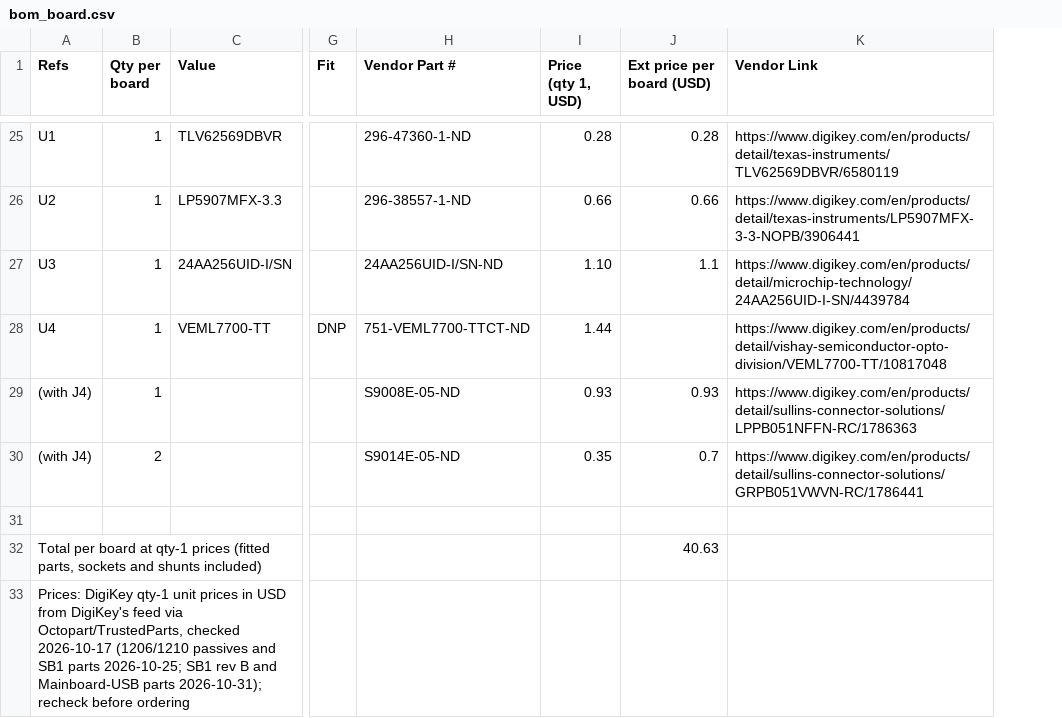
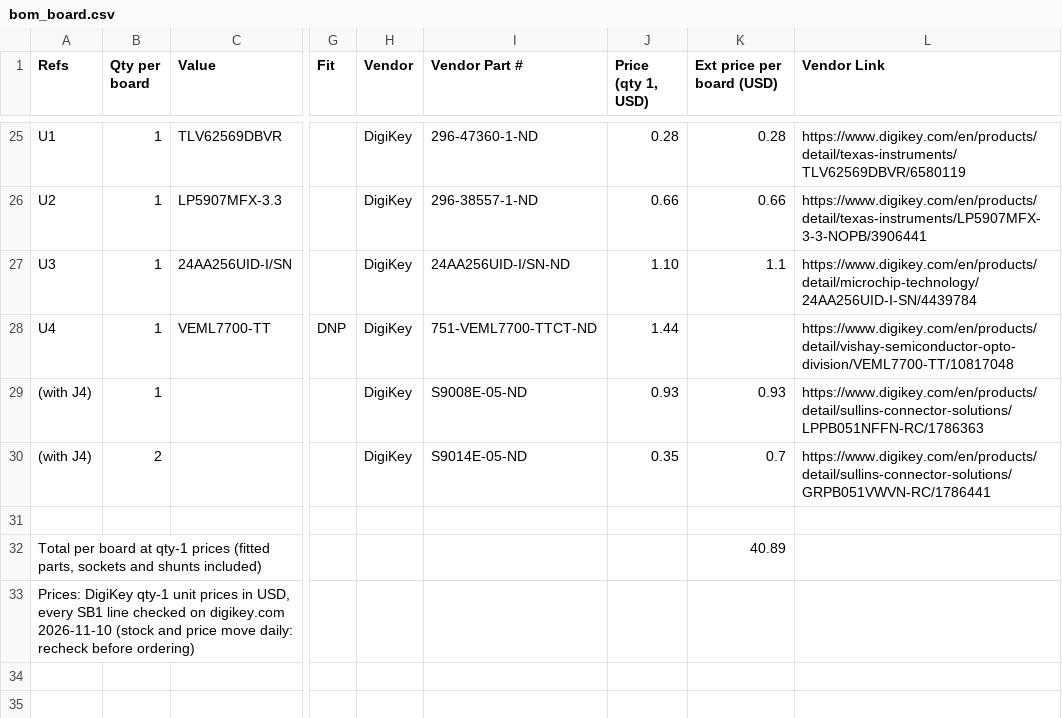
Before and after one commit to johnreine/moveOmeter, a CSV file: hardware/SB1_sensor_board/bom_board.csv, drawn as a sheet; only a part is shown, gaps mark what is left out; addresses are those after the commit; the diff covers the shown part only; the diff names each change by its address in the sheet, - before the commit and + after, or states it on an @@ line.

Commit message:
SB1 rev B v1.0: routed, DRC clean, ready for fab
- Routed board (moveOmeter_SB1.kicad_pcb): DRC 2026-11-13 0 violations, 0 unconnected
- Connector pinouts on silk (pinlabels.py)
- Ordering: fab/ assembly BOM, purchase/ DigiKey upload + radar modules (mkorders.py)
- BOM $40.89/board at qty 1 (radars not included)
- Circuit and FFC pinout checked against Mainboard-USB J2/J3 (20/20 both links)

```diff
--- a/hardware/SB1_sensor_board/bom_board.csv
+++ b/hardware/SB1_sensor_board/bom_board.csv
+column H (Vendor), rows 25-30: all DigiKey
-K32 (Ext price per board (USD)): 40.63
+K32 (Ext price per board (USD)): 40.89
-A33 (Refs): …prices in USD from DigiKey's feed via Octopart/TrustedParts, checked 2026-10-17 (1206/1210 passives and SB1 parts 2026-10-25; SB1 rev B and Mainboard-USB parts 2026-10-31); recheck before ordering
+A33 (Refs): …prices in USD, every SB1 line checked on digikey.com 2026-11-10 (stock and price move daily: recheck before ordering)
```
Also changed, not shown: 25 edited cells elsewhere in this file, 19 other files.
